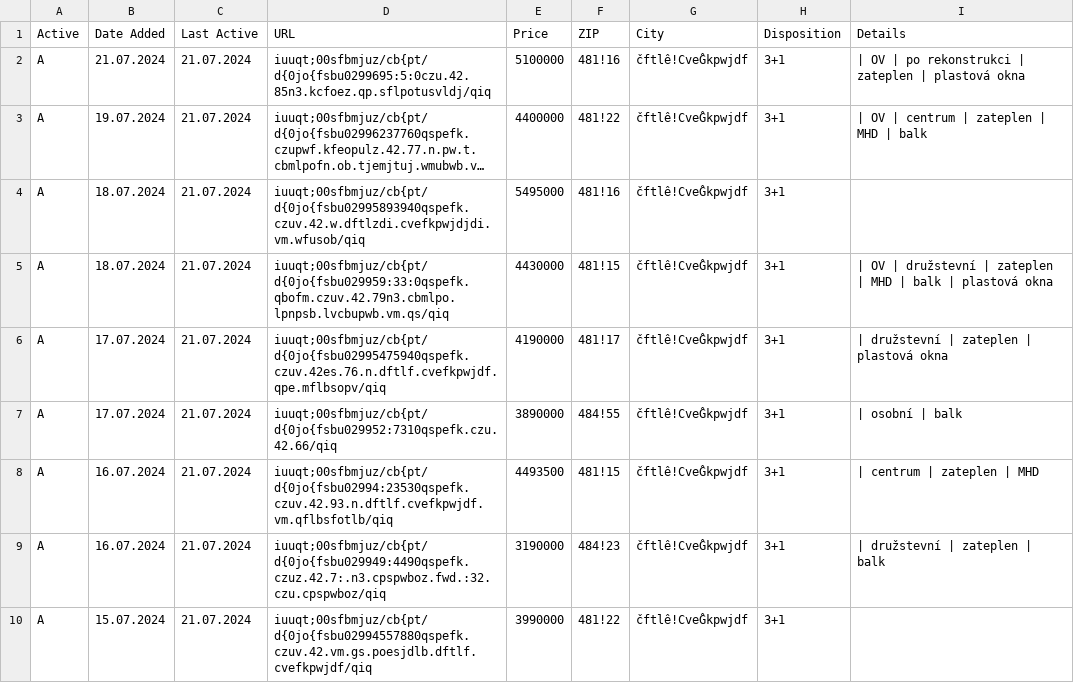
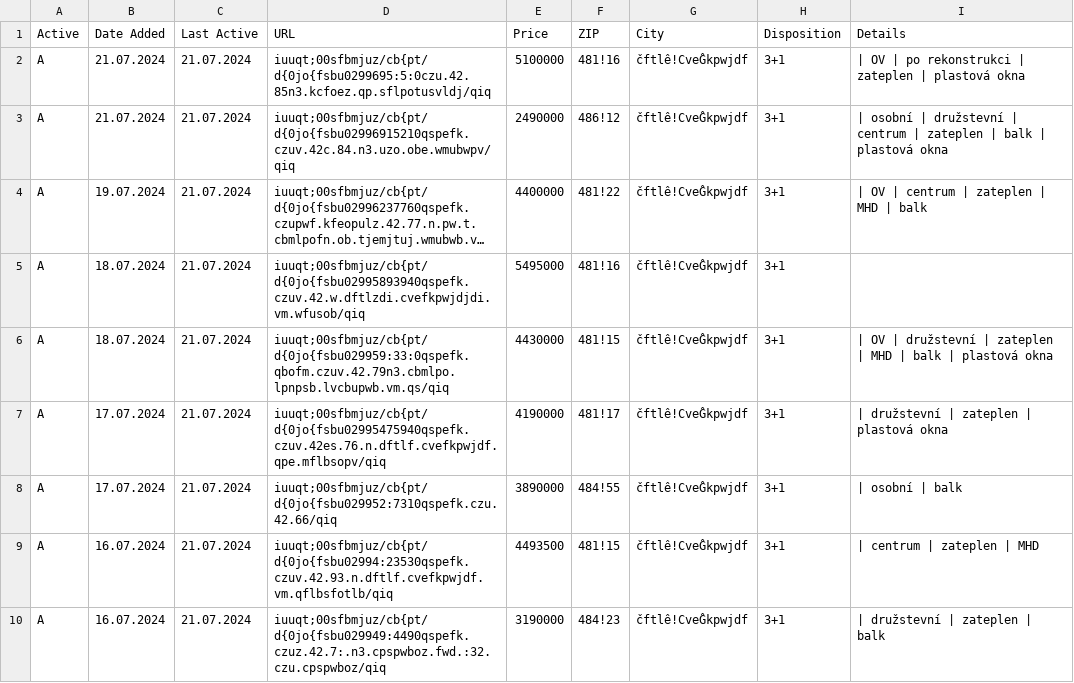
Before and after one commit to zahapat/real-watchdog, a CSV file: database/prodej_3+1.csv, drawn as a sheet; only a part is shown; the shorter side is filled out with more unchanged rows; long unchanged cells end in …; the diff names each change by its address in the sheet, - before the commit and + after, or states it on an @@ line.

```diff
--- a/database/prodej_3+1.csv
+++ b/database/prodej_3+1.csv
+row 3: A | 21.07.2024 | 21.07.2024 | iuuqt;00sfbmjuz/cb{pt/d{0jo{fsbu02996915210qspefk.czuv.42c.84.n3.uzo.obe.wmubwpv/qiq | 2490000 | 486!12 | čftlê!CveĜkpwjdf | 3+1 | | osobní | družstevní | centrum | zateplen | balk | plastová okna
```
Also changed, not shown: database/prodej_2+kk.csv, database/pronajem_1+kk.csv.
